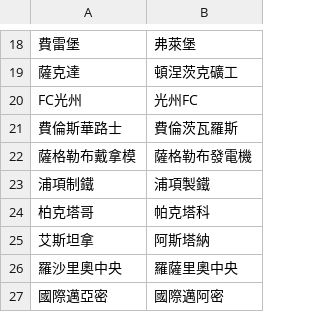
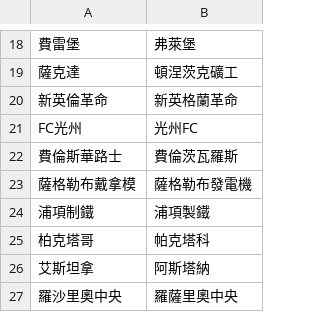
Before and after one commit to DanielTsai117/sport_ref, a CSV file: soccer_team_mapping.csv, drawn as a sheet; only a part is shown, gaps mark what is left out; the shorter side is filled out with more unchanged rows; the diff names each change by its address in the sheet, - before the commit and + after, or states it on an @@ line.

Commit message:
Update soccer_team_mapping.csv

```diff
--- a/soccer_team_mapping.csv
+++ b/soccer_team_mapping.csv
+row 20: 新英倫革命 | 新英格蘭革命
```
